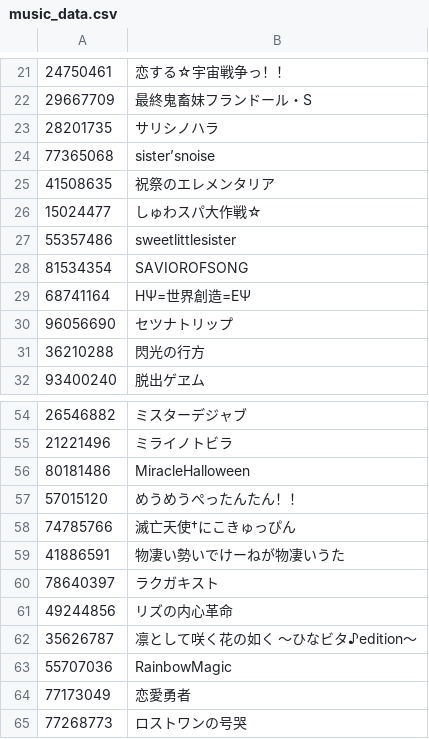
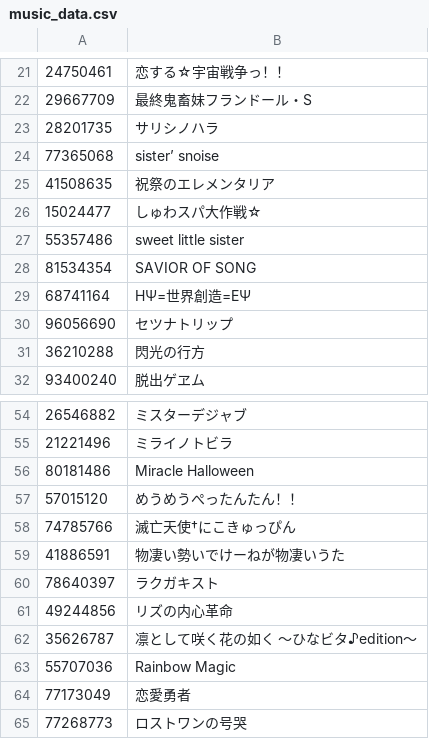
Before and after one commit to niconico-pm/CC-au-lait, a CSV file: docs/music_data.csv, drawn as a sheet; only a part is shown, gaps mark what is left out; the diff covers the shown part only.

```diff
--- a/docs/music_data.csv
+++ b/docs/music_data.csv
@@ -23,7 +23,7 @@
 28201735,"サリシノハラ"
-77365068,"sister’snoise"
+77365068,"sister’ snoise"
 41508635,"祝祭のエレメンタリア"
 15024477,"しゅわスパ大作戦☆"
-55357486,"sweetlittlesister"
-81534354,"SAVIOROFSONG"
+55357486,"sweet little sister"
+81534354,"SAVIOR OF SONG"
 68741164,"HΨ=世界創造=EΨ"
@@ -55,3 +55,3 @@
 21221496,"ミライノトビラ"
-80181486,"MiracleHalloween"
+80181486,"Miracle Halloween"
 57015120,"めうめうぺったんたん！！"
@@ -62,3 +62,3 @@
 35626787,"凛として咲く花の如く　～ひなビタ♪edition～"
-55707036,"RainbowMagic"
+55707036,"Rainbow Magic"
 77173049,"恋愛勇者"
```
Also changed, not shown: 10 edited cells elsewhere in this file.
